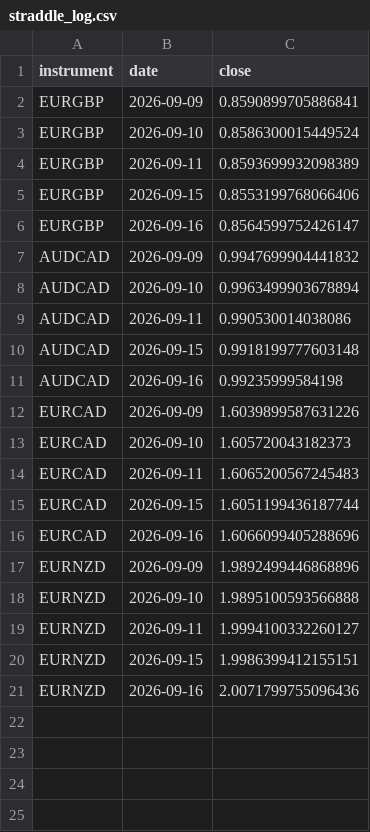
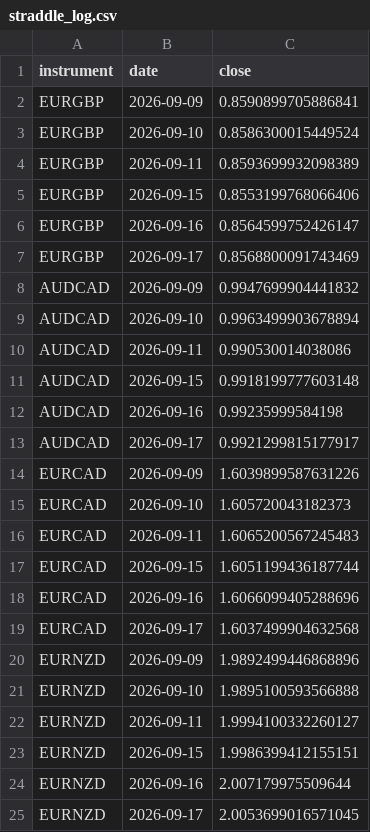
Before and after one commit to kenjtradez/portfolio-forward-test, a CSV file: straddle_log.csv, drawn as a sheet.

```diff
--- a/straddle_log.csv
+++ b/straddle_log.csv
@@ -6,2 +6,3 @@ EURGBP,2026-09-15,0.8553199768066406
 EURGBP,2026-09-16,0.8564599752426147
+EURGBP,2026-09-17,0.8568800091743469
 AUDCAD,2026-09-09,0.9947699904441832
@@ -11,2 +12,3 @@ AUDCAD,2026-09-15,0.9918199777603148
 AUDCAD,2026-09-16,0.99235999584198
+AUDCAD,2026-09-17,0.9921299815177917
 EURCAD,2026-09-09,1.6039899587631226
@@ -16,2 +18,3 @@ EURCAD,2026-09-15,1.6051199436187744
 EURCAD,2026-09-16,1.6066099405288696
+EURCAD,2026-09-17,1.6037499904632568
 EURNZD,2026-09-09,1.9892499446868896
@@ -20,2 +23,3 @@ EURNZD,2026-09-11,1.9994100332260127
 EURNZD,2026-09-15,1.9986399412155151
-EURNZD,2026-09-16,2.0071799755096436
+EURNZD,2026-09-16,2.007179975509644
+EURNZD,2026-09-17,2.0053699016571045
```
